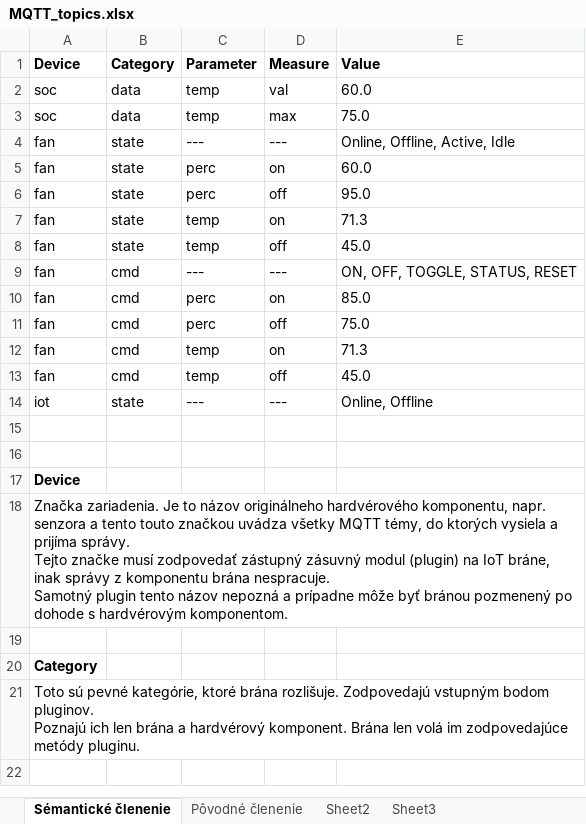
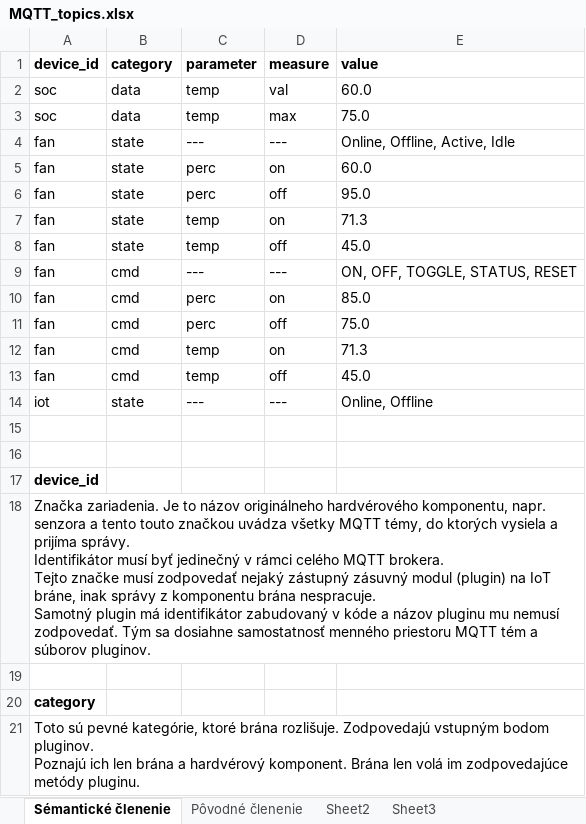
Before and after one commit to mrkalePythonApp/iotgate, an Excel workbook: MQTT_topics.xlsx, sheet Sémantické členenie, drawn as a sheet; values as stored, in another font and other column widths than the file's, no borders; removed rows and columns are numbered as before the commit, all else as after; ↵ is a line break in a cell; the diff names each change by its address in the sheet, - before the commit and + after, or states it on an @@ line.

```diff
--- a/MQTT_topics.xlsx (sheet Sémantické členenie)
+++ b/MQTT_topics.xlsx (sheet Sémantické členenie)
-row 1: Device | Category | Parameter | Measure | Value
+row 1: device_id | category | parameter | measure | value
-A17: Device
+A17: device_id
-A18: …prijíma správy. ↵ Tejto značke musí zodpovedať zástupný zásuvný modul (plugin) na IoT bráne, inak správy z komponentu brána nespracuje. ↵ Samotný plugin tento názov nepozná a prípadne môže byť bránou pozmenený po dohode s hardvérovým komponentom.
+A18: …prijíma správy. ↵ Identifikátor musí byť jedinečný v rámci celého MQTT brokera. ↵ Tejto značke musí zodpovedať nejaký zástupný zásuvný modul (plugin) na IoT bráne, inak správy z komponentu brána nespracuje. ↵ Samotný plugin má identifikátor zabudovaný v kóde a názov pluginu mu nemusí zodpovedať. Tým sa dosiahne samostatnosť menného priestoru MQTT tém a súborov pluginov.
-A20: Category
+A20: category
```
Also changed, not shown: 4 other files.
